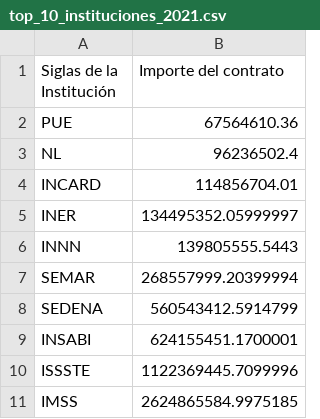
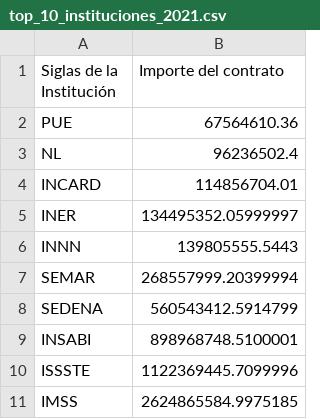
Before and after one commit to adolforosas/kivy-arsemed, a CSV file: top_10_instituciones_2021.csv, drawn as a sheet.

```diff
--- a/top_10_instituciones_2021.csv
+++ b/top_10_instituciones_2021.csv
@@ -8,3 +8,3 @@ SEMAR,268557999.20399994
 SEDENA,560543412.5914799
-INSABI,624155451.1700001
+INSABI,898968748.5100001
 ISSSTE,1122369445.7099996
```
Also changed, not shown: top_10_instituciones_2023.csv.
